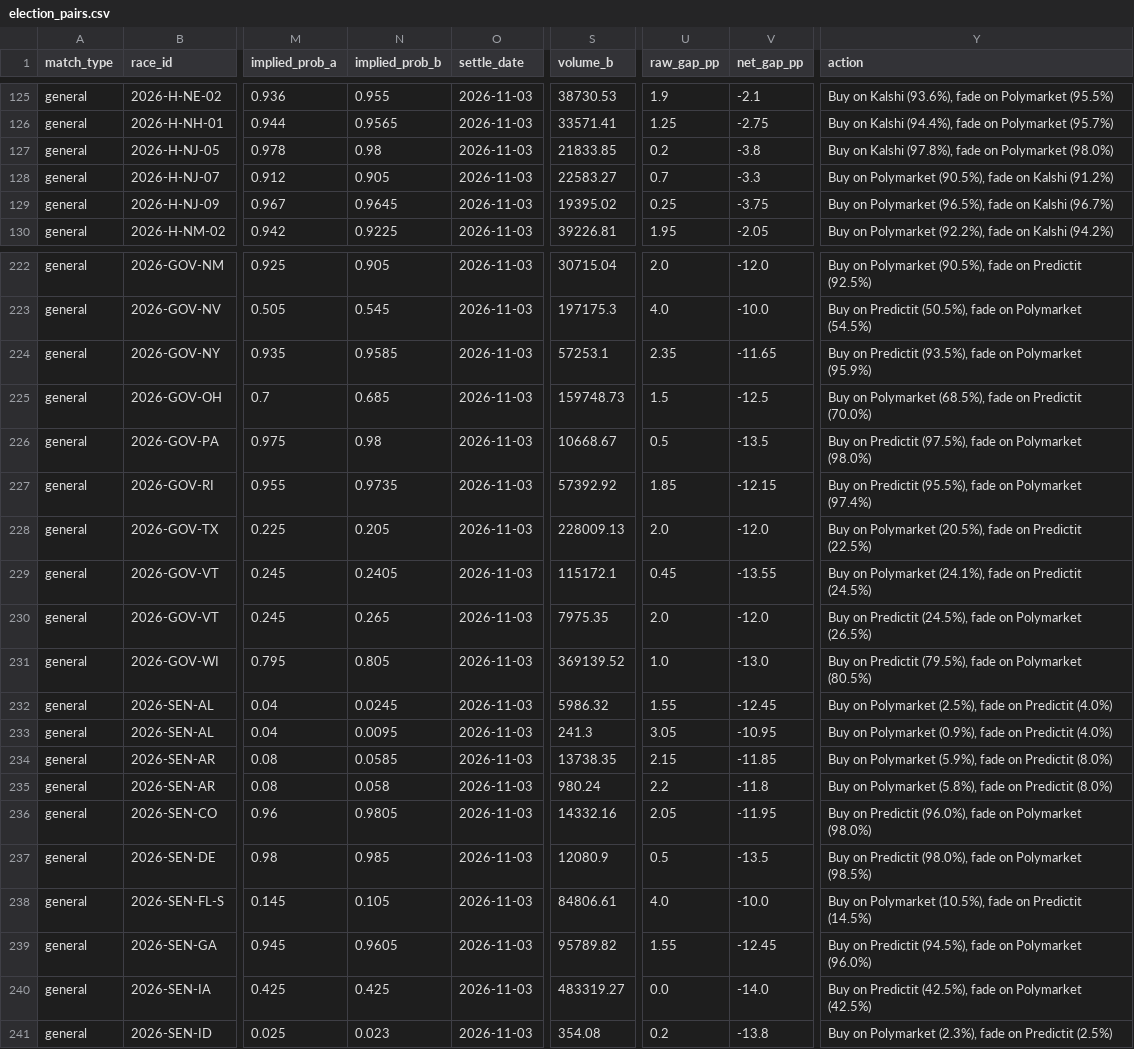
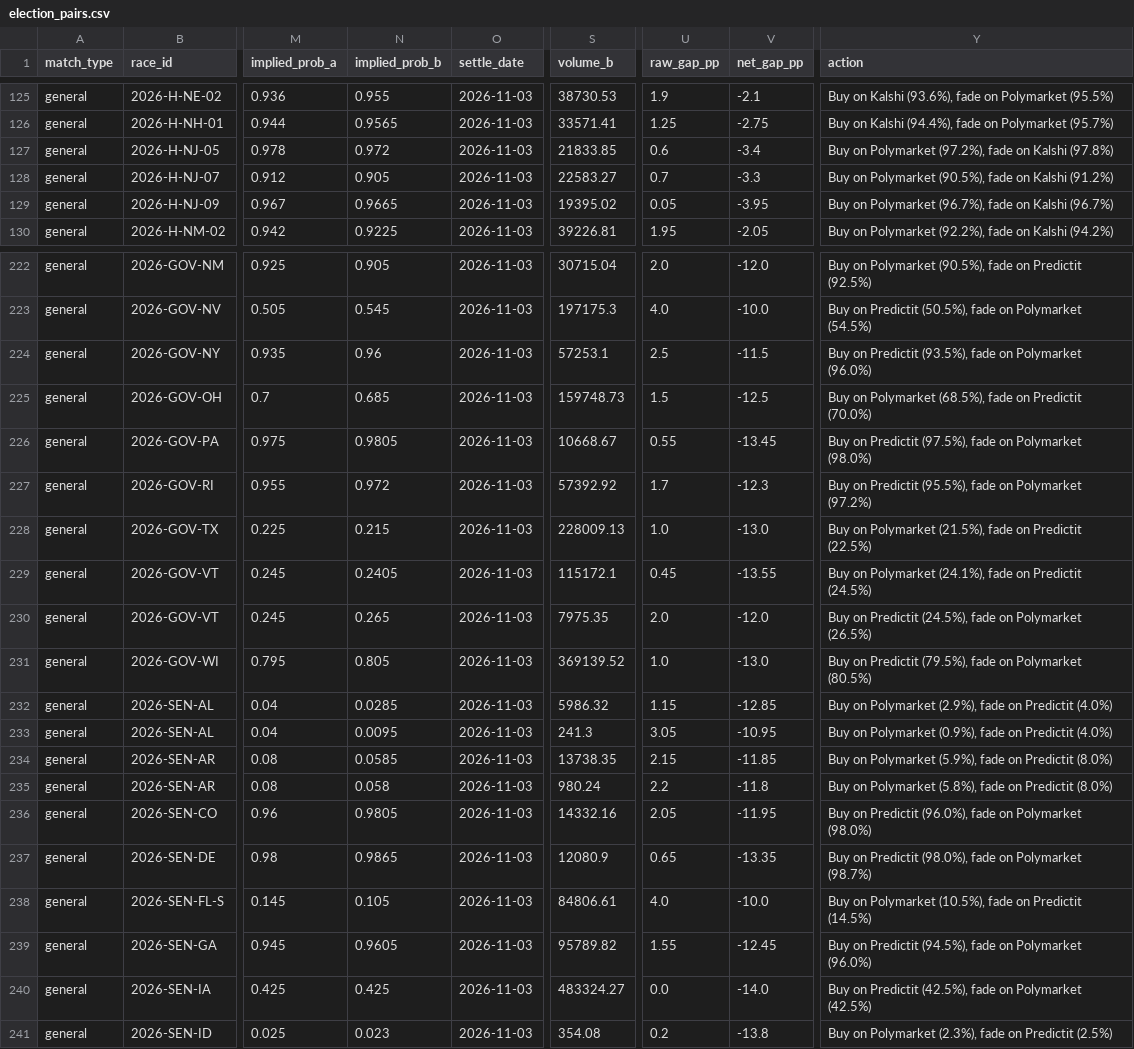
Before and after one commit to pjmerica/pred-arbitrage, a CSV file: data/processed/election_pairs.csv, drawn as a sheet; only a part is shown, gaps mark what is left out; the diff covers the shown part only; the diff names each change by its address in the sheet, - before the commit and + after, or states it on an @@ line.

```diff
--- a/data/processed/election_pairs.csv
+++ b/data/processed/election_pairs.csv
-N127 (implied_prob_b): 0.98
+N127 (implied_prob_b): 0.972
-U127 (raw_gap_pp): 0.2
+U127 (raw_gap_pp): 0.6
-V127 (net_gap_pp): -3.8
+V127 (net_gap_pp): -3.4
-Y127 (action): Buy on Kalshi (97.8%), fade on Polymarket (98.0%)
+Y127 (action): Buy on Polymarket (97.2%), fade on Kalshi (97.8%)
-N129 (implied_prob_b): 0.9645
+N129 (implied_prob_b): 0.9665
-U129 (raw_gap_pp): 0.25
+U129 (raw_gap_pp): 0.05
-V129 (net_gap_pp): -3.75
+V129 (net_gap_pp): -3.95
-Y129 (action): …on Polymarket (96.5%), fade on…
+Y129 (action): …on Polymarket (96.7%), fade on…
-N224 (implied_prob_b): 0.9585
+N224 (implied_prob_b): 0.96
-U224 (raw_gap_pp): 2.35
+U224 (raw_gap_pp): 2.5
-V224 (net_gap_pp): -11.65
+V224 (net_gap_pp): -11.5
-Y224 (action): …on Polymarket (95.9%)
+Y224 (action): …on Polymarket (96.0%)
-N226 (implied_prob_b): 0.98
+N226 (implied_prob_b): 0.9805
-U226 (raw_gap_pp): 0.5
+U226 (raw_gap_pp): 0.55
-V226 (net_gap_pp): -13.5
+V226 (net_gap_pp): -13.45
-N227 (implied_prob_b): 0.9735
+N227 (implied_prob_b): 0.972
-U227 (raw_gap_pp): 1.85
+U227 (raw_gap_pp): 1.7
-V227 (net_gap_pp): -12.15
+V227 (net_gap_pp): -12.3
-Y227 (action): …on Polymarket (97.4%)
+Y227 (action): …on Polymarket (97.2%)
-N228 (implied_prob_b): 0.205
+N228 (implied_prob_b): 0.215
-U228 (raw_gap_pp): 2.0
+U228 (raw_gap_pp): 1.0
-V228 (net_gap_pp): -12.0
+V228 (net_gap_pp): -13.0
-Y228 (action): …on Polymarket (20.5%), fade on…
+Y228 (action): …on Polymarket (21.5%), fade on…
-N232 (implied_prob_b): 0.0245
+N232 (implied_prob_b): 0.0285
-U232 (raw_gap_pp): 1.55
+U232 (raw_gap_pp): 1.15
-V232 (net_gap_pp): -12.45
+V232 (net_gap_pp): -12.85
-Y232 (action): …on Polymarket (2.5%), fade on…
+Y232 (action): …on Polymarket (2.9%), fade on…
-N237 (implied_prob_b): 0.985
+N237 (implied_prob_b): 0.9865
-U237 (raw_gap_pp): 0.5
+U237 (raw_gap_pp): 0.65
-V237 (net_gap_pp): -13.5
+V237 (net_gap_pp): -13.35
-Y237 (action): …on Polymarket (98.5%)
+Y237 (action): …on Polymarket (98.7%)
-S240 (volume_b): 483319.27
+S240 (volume_b): 483324.27
```
Also changed, not shown: 127 edited cells elsewhere in this file, data/raw/predictit_markets.csv, 6 other files.
